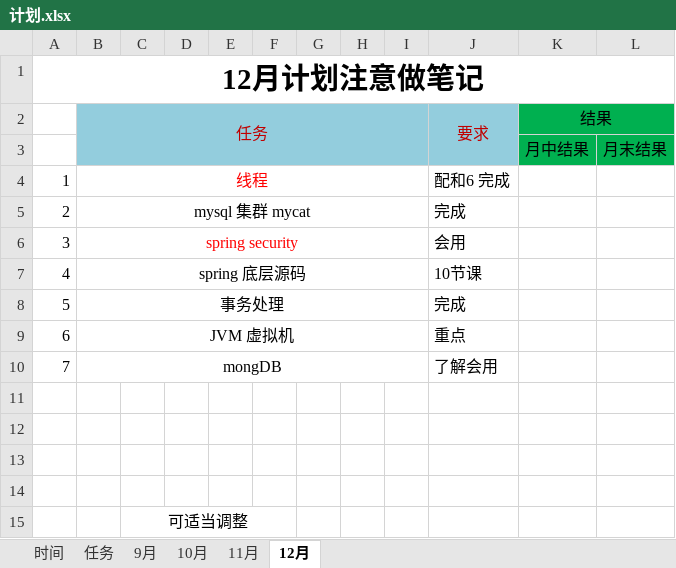
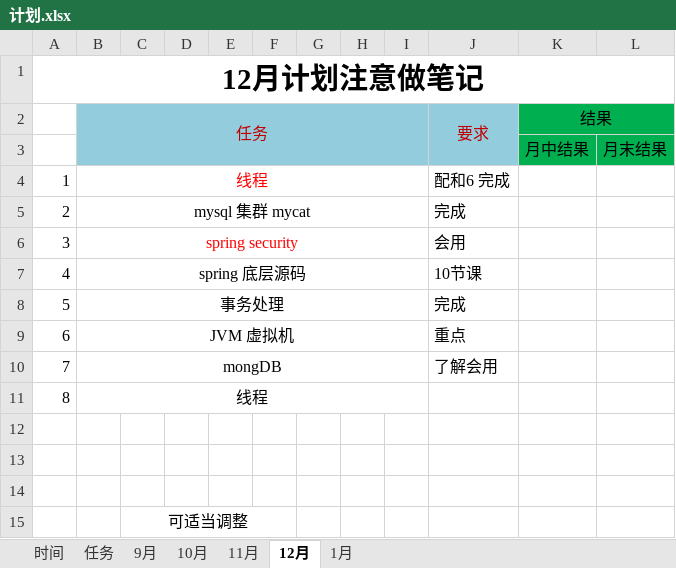
Before and after one commit to zhuoyue9527/plan, an Excel workbook: 计划.xlsx, sheet 12月, drawn as a sheet; values as stored, in another font and other column widths than the file's, no borders; the diff names each change by its address in the sheet, - before the commit and + after, or states it on an @@ line.

```diff
--- a/计划.xlsx (sheet 12月)
+++ b/计划.xlsx (sheet 12月)
+sheet tab: 1月
-row 11: (empty)
+row 11: 8 | 线程
+B11:I11 merged
```
Also changed, not shown: sheet 11月.
